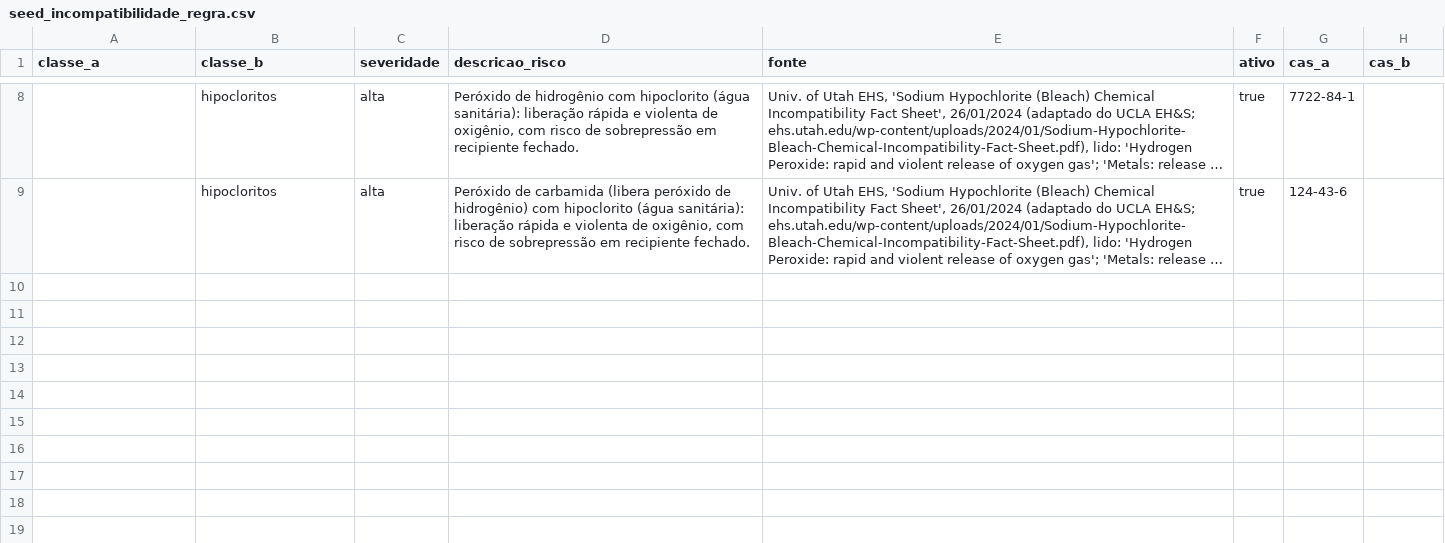
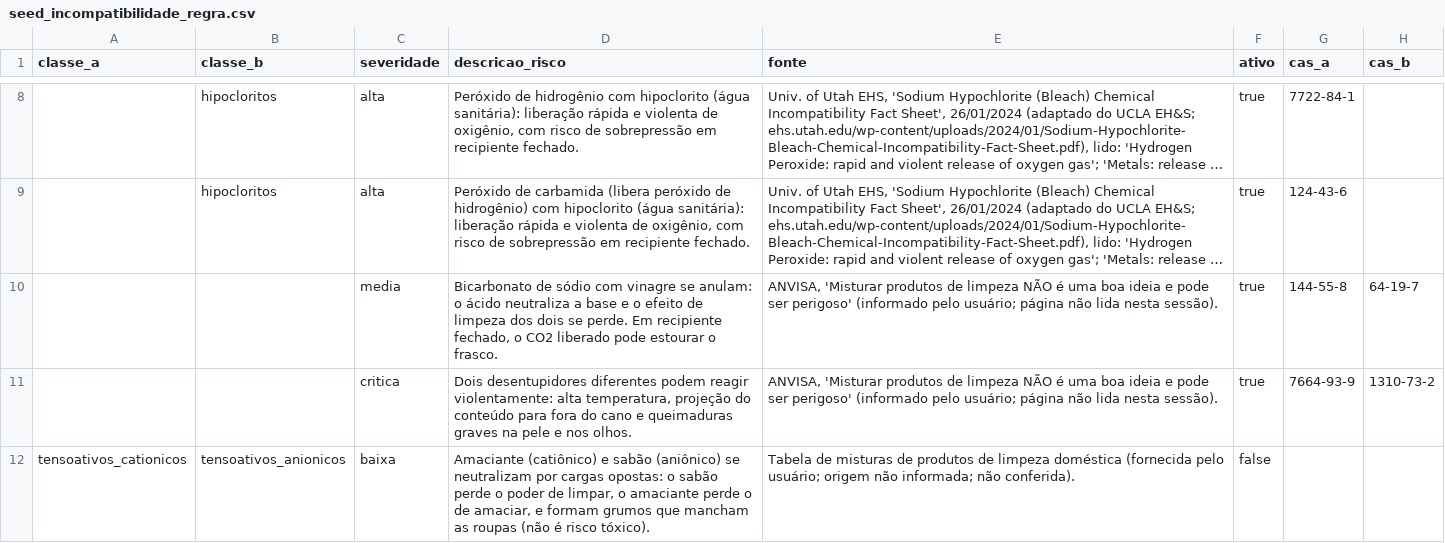
Before and after one commit to Quimia-br/quimia-bd, a CSV file: src/database/sql/data_load/seeds/seed_incompatibilidade_regra.csv, drawn as a sheet; only a part is shown, gaps mark what is left out; long unchanged cells end in …; the diff names each change by its address in the sheet, - before the commit and + after, or states it on an @@ line.

Commit message:
feat(match): adiciona mais uma regra de incompatibilidade

```diff
--- a/src/database/sql/data_load/seeds/seed_incompatibilidade_regra.csv
+++ b/src/database/sql/data_load/seeds/seed_incompatibilidade_regra.csv
+row 10:  |  | media | Bicarbonato de sódio com vinagre se anulam: o ácido neutraliza a base e o efeito de limpeza dos dois se perde. Em recipiente fechado, o CO2 liberado pode estourar o frasco. | ANVISA, 'Misturar produtos de limpeza NÃO é uma boa ideia e pode ser perigoso' (informado pelo usuário; página não lida nesta sessão). | true | 144-55-8 | 64-19-7
+row 11:  |  | critica | Dois desentupidores diferentes podem reagir violentamente: alta temperatura, projeção do conteúdo para fora do cano e queimaduras graves na pele e nos olhos. | ANVISA, 'Misturar produtos de limpeza NÃO é uma boa ideia e pode ser perigoso' (informado pelo usuário; página não lida nesta sessão). | true | 7664-93-9 | 1310-73-2
+row 12: tensoativos_cationicos | tensoativos_anionicos | baixa | Amaciante (catiônico) e sabão (aniônico) se neutralizam por cargas opostas: o sabão perde o poder de limpar, o amaciante perde o de amaciar, e formam grumos que mancham as roupas (não é risco tóxico). | Tabela de misturas de produtos de limpeza doméstica (fornecida pelo usuário; origem não informada; não conferida). | false
```
